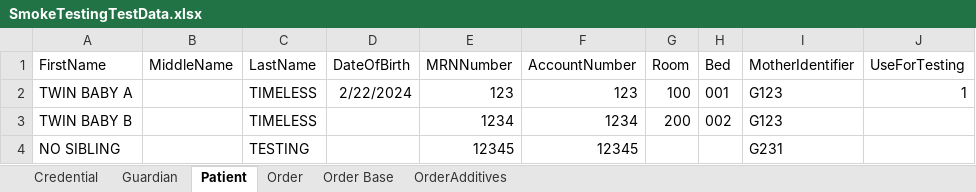
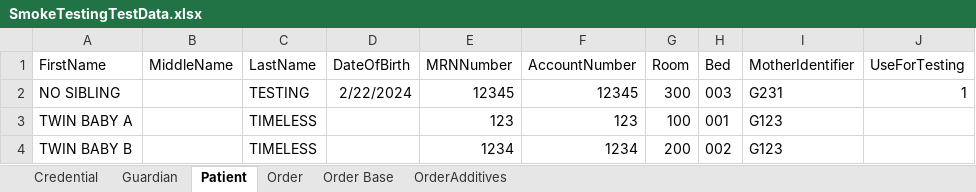
Before and after one commit to TMS-Technical-Specialist/TMNP-Smoke-Testing-Automation, an Excel workbook: Assets/Excel/SmokeTestingTestData.xlsx, sheet Patient, drawn as a sheet; values as stored, in another font and other column widths than the file's, no borders; removed rows and columns are numbered as before the commit, all else as after; the diff names each change by its address in the sheet, - before the commit and + after, or states it on an @@ line.

```diff
--- a/Assets/Excel/SmokeTestingTestData.xlsx (sheet Patient)
+++ b/Assets/Excel/SmokeTestingTestData.xlsx (sheet Patient)
+row 2: NO SIBLING |  | TESTING | 2/22/2024 | 12345 | 12345 | 300 | 003 | G231 | 1
-D3 (DateOfBirth): 2/22/2024
+D3 (DateOfBirth): (empty)
-J3 (UseForTesting): 1
+J3 (UseForTesting): (empty)
-row 4: NO SIBLING |  | TESTING |  | 12345 | 12345 |  |  | G231
```
Also changed, not shown: sheet Guardian, formulas that keep their value, Assets/Excel/SmokeTestScenariosAndResults.xlsx, 35 other files.
